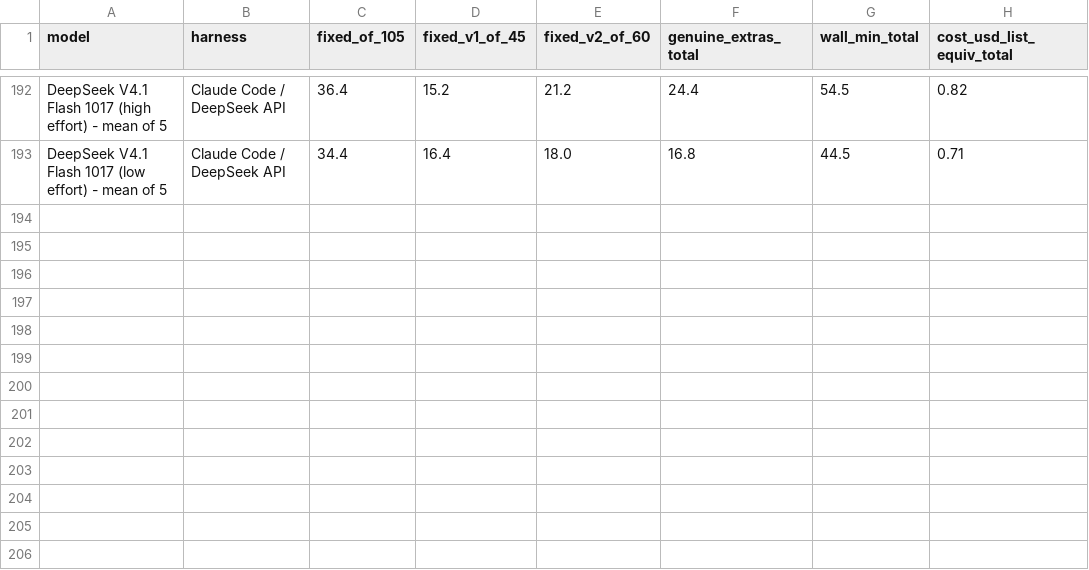
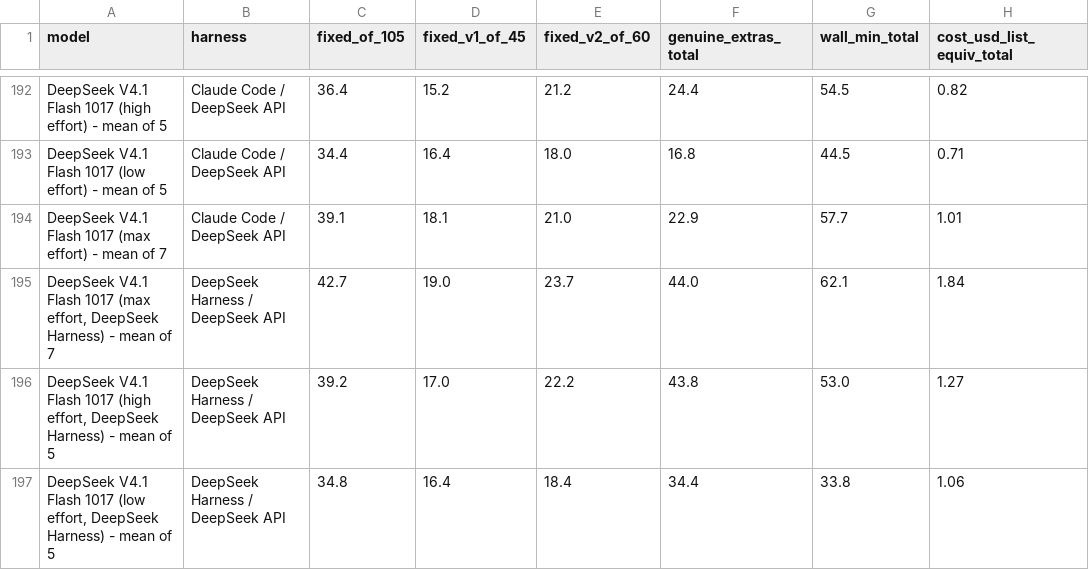
Before and after one commit to phuryn/bug-hunt-bench, a CSV file: results/combined-scoreboard.csv, drawn as a sheet; only a part is shown, gaps mark what is left out; the diff names each change by its address in the sheet, - before the commit and + after, or states it on an @@ line.

```diff
--- a/results/combined-scoreboard.csv
+++ b/results/combined-scoreboard.csv
+row 194: DeepSeek V4.1 Flash 1017 (max effort) - mean of 7 | Claude Code / DeepSeek API | 39.1 | 18.1 | 21.0 | 22.9 | 57.7 | 1.01
+row 195: DeepSeek V4.1 Flash 1017 (max effort, DeepSeek Harness) - mean of 7 | DeepSeek Harness / DeepSeek API | 42.7 | 19.0 | 23.7 | 44.0 | 62.1 | 1.84
+row 196: DeepSeek V4.1 Flash 1017 (high effort, DeepSeek Harness) - mean of 5 | DeepSeek Harness / DeepSeek API | 39.2 | 17.0 | 22.2 | 43.8 | 53.0 | 1.27
+row 197: DeepSeek V4.1 Flash 1017 (low effort, DeepSeek Harness) - mean of 5 | DeepSeek Harness / DeepSeek API | 34.8 | 16.4 | 18.4 | 34.4 | 33.8 | 1.06
```
Also changed, not shown: results/coverage.csv, results/repo1-scoreboard.csv, 16 other files.
